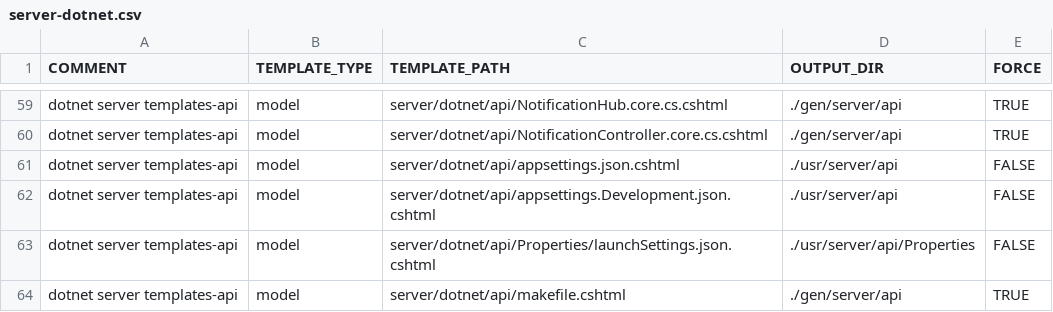
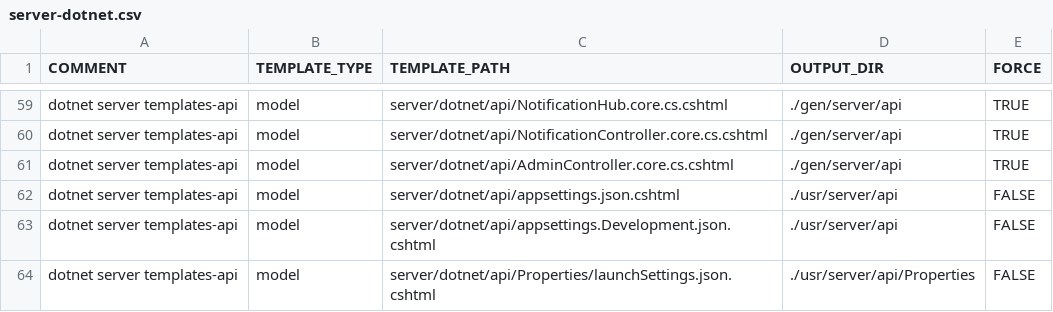
Before and after one commit to ekohlenberg/jumpstart, a CSV file: templates/server-dotnet.csv, drawn as a sheet; only a part is shown, gaps mark what is left out; the shorter side is filled out with more unchanged rows.

Commit message:
many-to-many relationships implemented for rust and react. Need to test dotnet blazor

```diff
--- a/templates/server-dotnet.csv
+++ b/templates/server-dotnet.csv
@@ -60,2 +60,3 @@ dotnet server templates-api,model,server/dotnet/api/NotificationHub.core.cs.csht
 dotnet server templates-api,model,server/dotnet/api/NotificationController.core.cs.cshtml,./gen/server/api,TRUE
+dotnet server templates-api,model,server/dotnet/api/AdminController.core.cs.cshtml,./gen/server/api,TRUE
 dotnet server templates-api,model,server/dotnet/api/appsettings.json.cshtml,./usr/server/api,FALSE
```
Also changed, not shown: 9 other files.
